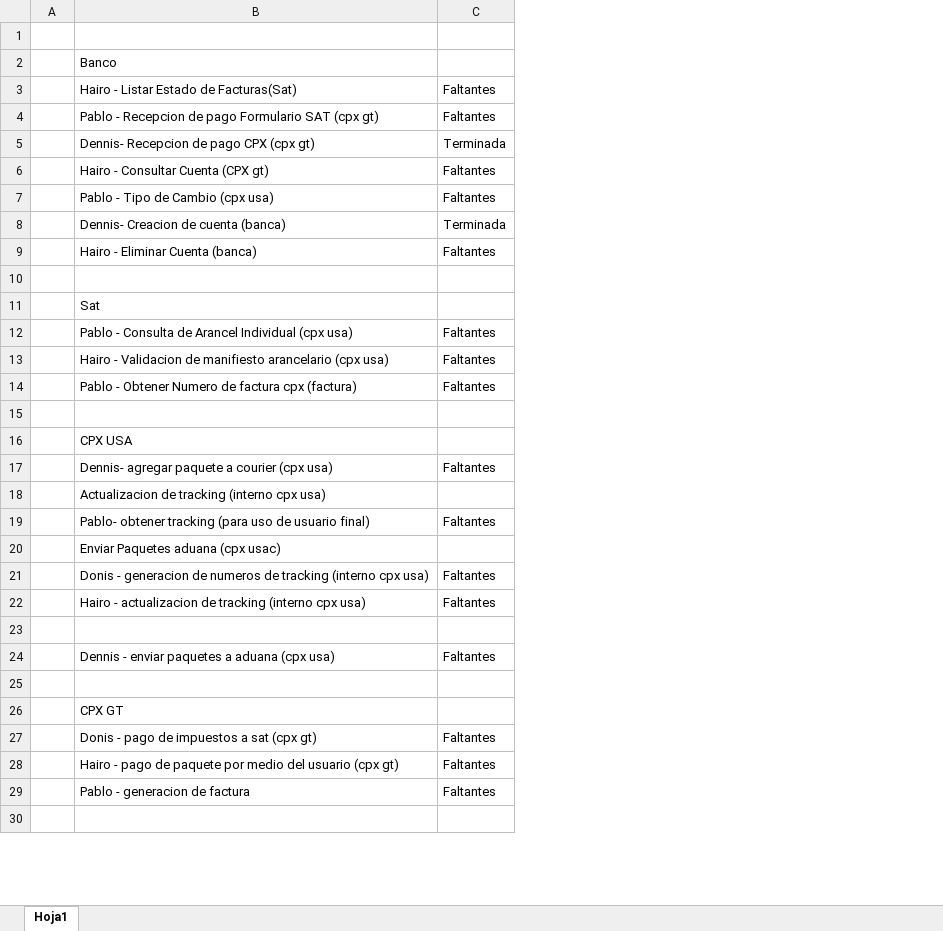
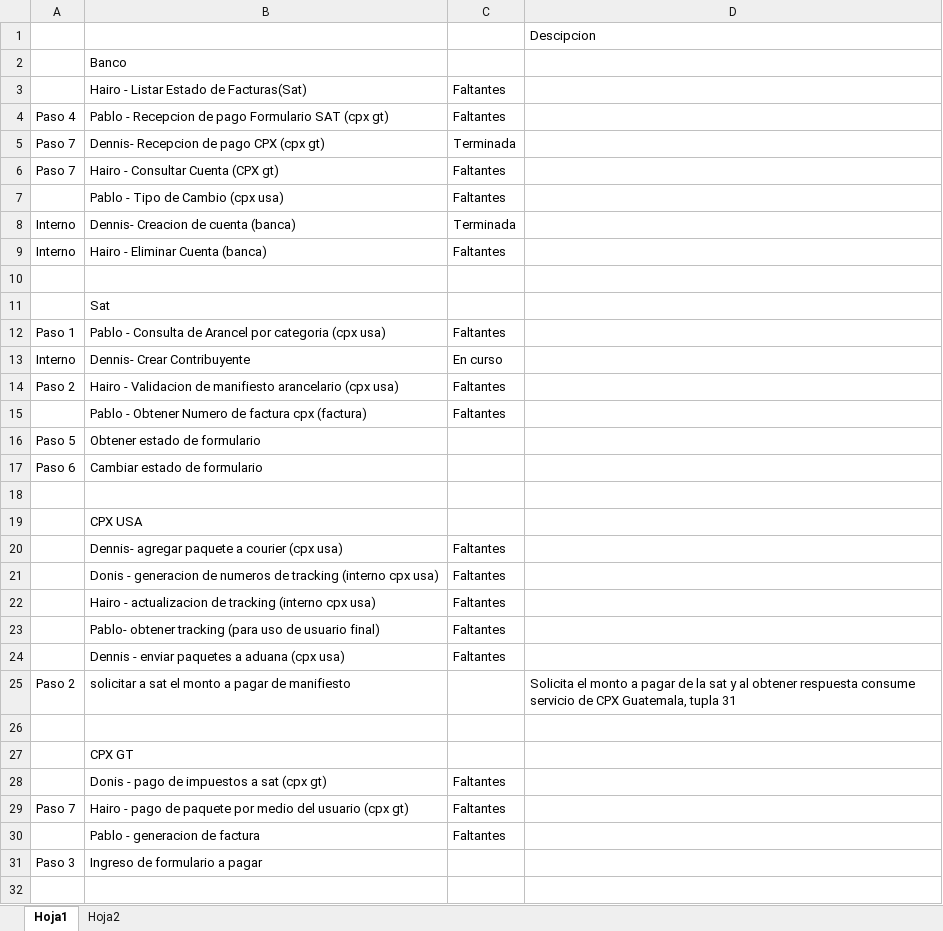
Before and after one commit to Deariel/ProyectoSA, an Excel workbook: MetodosFaltantes.xlsx, sheet Hoja1, drawn as a sheet; only a part is shown; values as stored, in another font and other column widths than the file's, no cell formats; removed rows and columns are numbered as before the commit, all else as after; the diff names each change by its address in the sheet, - before the commit and + after, or states it on an @@ line.

```diff
--- a/MetodosFaltantes.xlsx (sheet Hoja1)
+++ b/MetodosFaltantes.xlsx (sheet Hoja1)
+sheet tab: Hoja2
-column A, empty
+column A, rows 4-12: Paso 4 | Paso 7 | Paso 7 |  | Interno | Interno |  |  | Paso 1; row 14: Paso 2; row 29: Paso 7
+column D, row 1: Descipcion
-B12: …de Arancel Individual (cpx usa)
+B12: …de Arancel por categoria (cpx usa)
+row 13: Interno | Dennis- Crear Contribuyente | En curso
+row 16: Paso 5 | Obtener estado de formulario
+row 17: Paso 6 | Cambiar estado de formulario
-row 18:  | Actualizacion de tracking (interno cpx usa)
-row 19:  | Pablo- obtener tracking (para uso de usuario final) | Faltantes
-row 20:  | Enviar Paquetes aduana (cpx usac)
-row 23: (empty)
+row 23:  | Pablo- obtener tracking (para uso de usuario final) | Faltantes
+row 25: Paso 2 | solicitar a sat el monto a pagar de manifiesto |  | Solicita el monto a pagar de la sat y al obtener respuesta consume servicio de CPX Guatemala, tupla 31
+row 31: Paso 3 | Ingreso de formulario a pagar
```
Also changed, not shown: cell formats, 1 other file.
